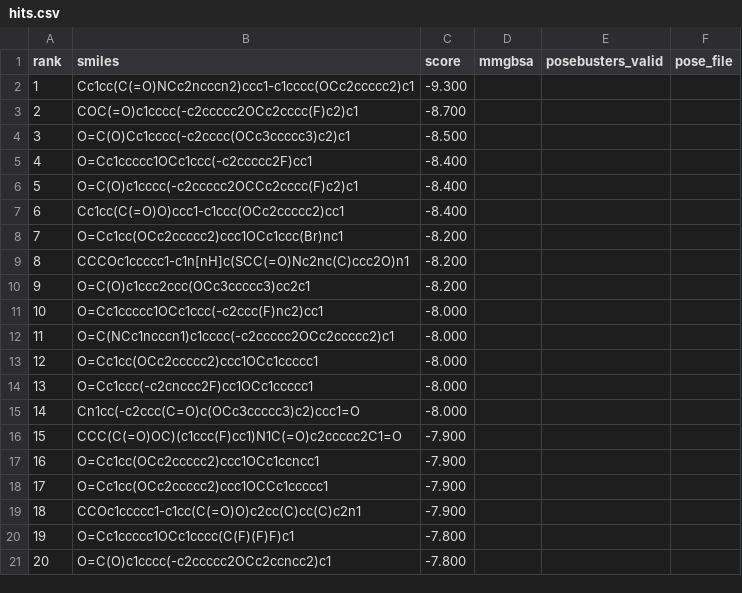
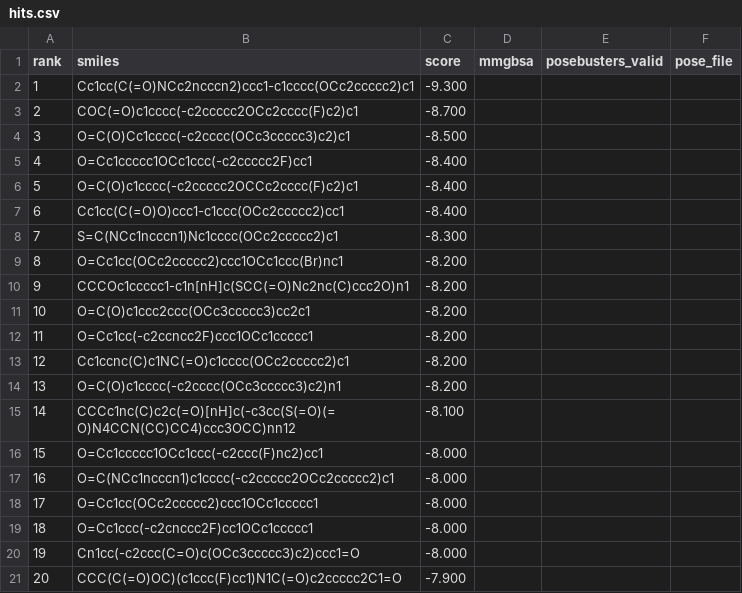
Before and after one commit to rafwiewiora/ebolathon, a CSV file: runs/glycoprotein_screen5/hits.csv, drawn as a sheet.

```diff
--- a/runs/glycoprotein_screen5/hits.csv
+++ b/runs/glycoprotein_screen5/hits.csv
@@ -7,15 +7,15 @@ rank,smiles,score,mmgbsa,posebusters_valid,pose_file
 6,Cc1cc(C(=O)O)ccc1-c1ccc(OCc2ccccc2)cc1,-8.400,,,
-7,O=Cc1cc(OCc2ccccc2)ccc1OCc1ccc(Br)nc1,-8.200,,,
-8,CCCOc1ccccc1-c1n[nH]c(SCC(=O)Nc2nc(C)ccc2O)n1,-8.200,,,
-9,O=C(O)c1ccc2ccc(OCc3ccccc3)cc2c1,-8.200,,,
-10,O=Cc1ccccc1OCc1ccc(-c2ccc(F)nc2)cc1,-8.000,,,
-11,O=C(NCc1ncccn1)c1cccc(-c2ccccc2OCc2ccccc2)c1,-8.000,,,
-12,O=Cc1cc(OCc2ccccc2)ccc1OCc1ccccc1,-8.000,,,
-13,O=Cc1ccc(-c2cnccc2F)cc1OCc1ccccc1,-8.000,,,
-14,Cn1cc(-c2ccc(C=O)c(OCc3ccccc3)c2)ccc1=O,-8.000,,,
-15,CCC(C(=O)OC)(c1ccc(F)cc1)N1C(=O)c2ccccc2C1=O,-7.900,,,
-16,O=Cc1cc(OCc2ccccc2)ccc1OCc1ccncc1,-7.900,,,
-17,O=Cc1cc(OCc2ccccc2)ccc1OCCc1ccccc1,-7.900,,,
-18,CCOc1ccccc1-c1cc(C(=O)O)c2cc(C)cc(C)c2n1,-7.900,,,
-19,O=Cc1ccccc1OCc1cccc(C(F)(F)F)c1,-7.800,,,
-20,O=C(O)c1cccc(-c2ccccc2OCc2ccncc2)c1,-7.800,,,
+7,S=C(NCc1ncccn1)Nc1cccc(OCc2ccccc2)c1,-8.300,,,
+8,O=Cc1cc(OCc2ccccc2)ccc1OCc1ccc(Br)nc1,-8.200,,,
+9,CCCOc1ccccc1-c1n[nH]c(SCC(=O)Nc2nc(C)ccc2O)n1,-8.200,,,
+10,O=C(O)c1ccc2ccc(OCc3ccccc3)cc2c1,-8.200,,,
+11,O=Cc1cc(-c2ccncc2F)ccc1OCc1ccccc1,-8.200,,,
+12,Cc1ccnc(C)c1NC(=O)c1cccc(OCc2ccccc2)c1,-8.200,,,
+13,O=C(O)c1cccc(-c2cccc(OCc3ccccc3)c2)n1,-8.200,,,
+14,CCCc1nc(C)c2c(=O)[nH]c(-c3cc(S(=O)(=O)N4CCN(CC)CC4)ccc3OCC)nn12,-8.100,,,
+15,O=Cc1ccccc1OCc1ccc(-c2ccc(F)nc2)cc1,-8.000,,,
+16,O=C(NCc1ncccn1)c1cccc(-c2ccccc2OCc2ccccc2)c1,-8.000,,,
+17,O=Cc1cc(OCc2ccccc2)ccc1OCc1ccccc1,-8.000,,,
+18,O=Cc1ccc(-c2cnccc2F)cc1OCc1ccccc1,-8.000,,,
+19,Cn1cc(-c2ccc(C=O)c(OCc3ccccc3)c2)ccc1=O,-8.000,,,
+20,CCC(C(=O)OC)(c1ccc(F)cc1)N1C(=O)c2ccccc2C1=O,-7.900,,,
```
Also changed, not shown: 1 other file.
